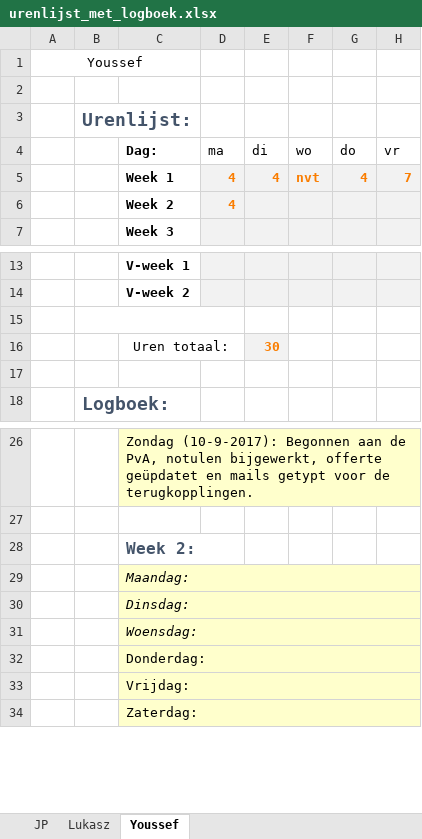
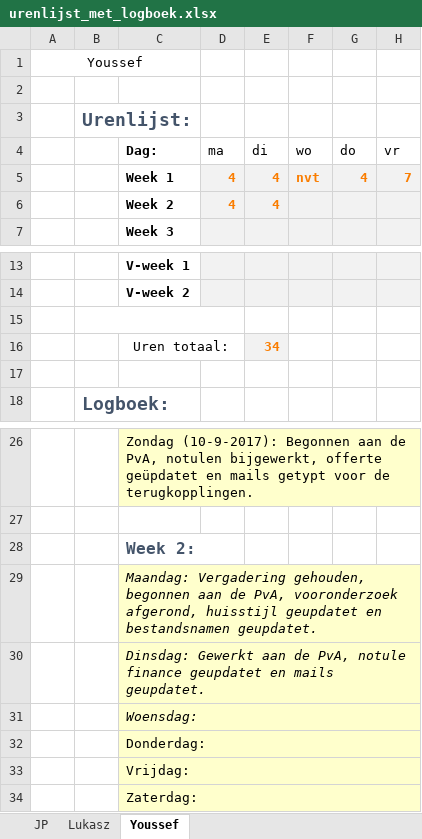
Before and after one commit to jpslimmen2/Barroc-IT-Groep-2, an Excel workbook: documentatie/urenlijst_met_logboek.xlsx, sheet Youssef, drawn as a sheet; only a part is shown, gaps mark what is left out; values as stored, in another font and other column widths than the file's, no borders; the diff names each change by its address in the sheet, - before the commit and + after, or states it on an @@ line.

```diff
--- a/documentatie/urenlijst_met_logboek.xlsx (sheet Youssef)
+++ b/documentatie/urenlijst_met_logboek.xlsx (sheet Youssef)
-E6 (di): (empty)
+E6 (di): 4
-E16 (di): 30
+E16 (di): 34
-C29 (Dag:): Maandag:
+C29 (Dag:): Maandag: Vergadering gehouden, begonnen aan de PvA, vooronderzoek afgerond, huisstijl geupdatet en bestandsnamen geupdatet.
-C30 (Dag:): Dinsdag:
+C30 (Dag:): Dinsdag: Gewerkt aan de PvA, notule finance geupdatet en mails geupdatet.
```
Also changed, not shown: sheet Lukasz, sheet JP, 10 other files.
